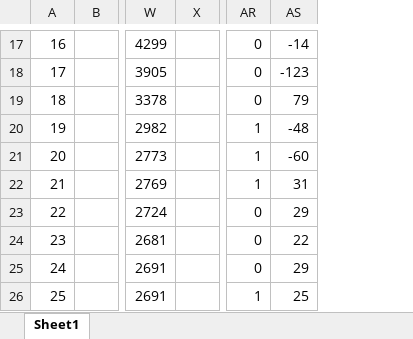
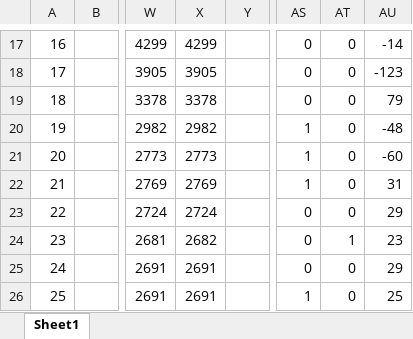
Before and after one commit to mzelst/covid-19, an Excel workbook: workflow/excess_mortality/data/CBS_weekly_data/CBS_Weekly_Overview.xlsx, sheet Sheet1, drawn as a sheet; only a part is shown, gaps mark what is left out; values as stored, in another font and other column widths than the file's, no borders; addresses are those after the commit; the diff covers the shown part only; the diff names each change by its address in the sheet, - before the commit and + after, or states it on an @@ line.

```diff
--- a/workflow/excess_mortality/data/CBS_weekly_data/CBS_Weekly_Overview.xlsx (sheet Sheet1)
+++ b/workflow/excess_mortality/data/CBS_weekly_data/CBS_Weekly_Overview.xlsx (sheet Sheet1)
+column X, rows 17-26: 4299 | 3905 | 3378 | 2982 | 2773 | 2769 | 2724 | 2682 | 2691 | 2691
+column AT, rows 17-26: 0 | 0 | 0 | 0 | 0 | 0 | 0 | 1 | 0 | 0
-AU24: 22
+AU24: 23
```
Also changed, not shown: 10 edited cells elsewhere in this sheet, formulas that keep their value, 2 other files.
